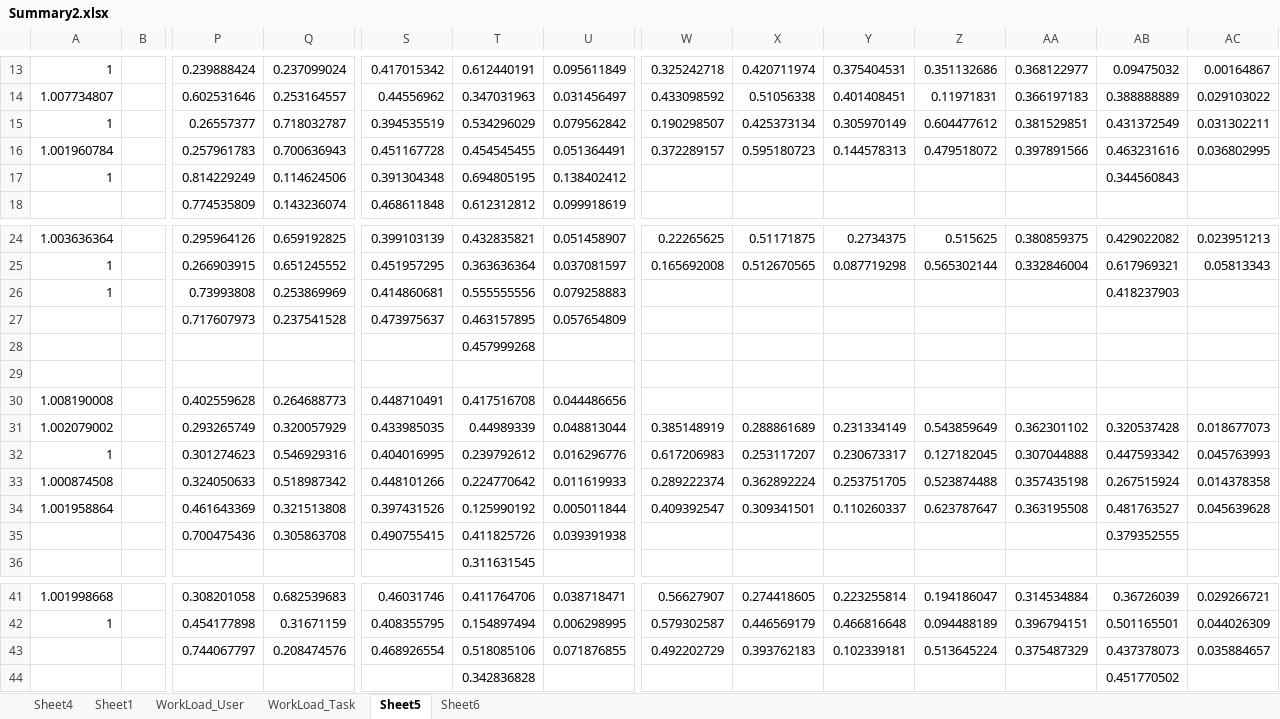
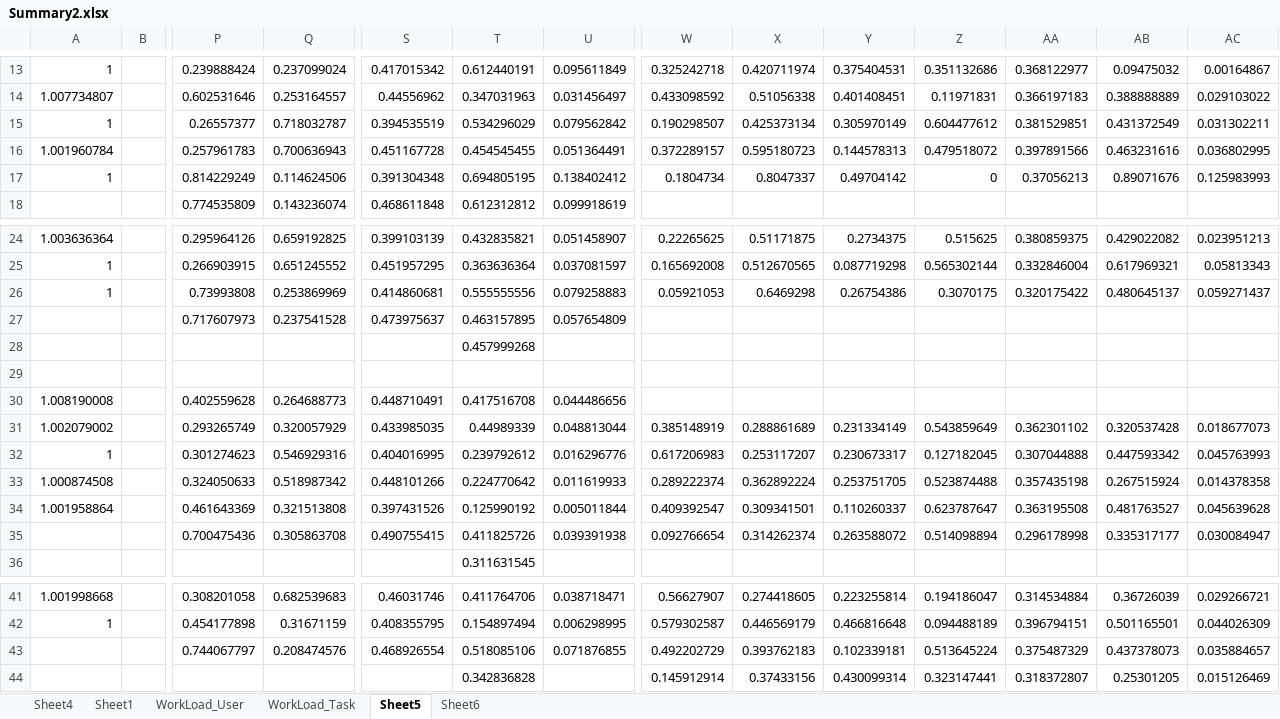
Before and after one commit to jggrandi/DataAnalysis3DController, an Excel workbook: Analysis/Excel/Summary2.xlsx, sheet Sheet5, drawn as a sheet; only a part is shown, gaps mark what is left out; values as stored, in another font and other column widths than the file's, no borders; removed rows and columns are numbered as before the commit, all else as after; rows hold the shown columns only; the diff names each change by its address in the sheet, - before the commit and + after, or states it on an @@ line.

```diff
--- a/Analysis/Excel/Summary2.xlsx (sheet Sheet5)
+++ b/Analysis/Excel/Summary2.xlsx (sheet Sheet5)
-W17: (empty)
+W17: 0.1804734
-X17: (empty)
+X17: 0.8047337
-Y17: (empty)
+Y17: 0.49704142
-Z17: (empty)
+Z17: 0
-AA17: (empty)
+AA17: 0.37056213
-AB17: 0.344560843
+AB17: 0.89071676
-AC17: (empty)
+AC17: 0.125983993
-W26: (empty)
+W26: 0.05921053
-X26: (empty)
+X26: 0.6469298
-Y26: (empty)
+Y26: 0.26754386
-Z26: (empty)
+Z26: 0.3070175
-AA26: (empty)
+AA26: 0.320175422
-AB26: 0.418237903
+AB26: 0.480645137
-AC26: (empty)
+AC26: 0.059271437
-row 35:  |  | 0.700475436 | 0.305863708 | 0.490755415 | 0.411825726 | 0.039391938 |  |  |  |  |  | 0.379352555
+row 35:  |  | 0.700475436 | 0.305863708 | 0.490755415 | 0.411825726 | 0.039391938 | 0.092766654 | 0.314262374 | 0.263588072 | 0.514098894 | 0.296178998 | 0.335317177 | 0.030084947
-row 44:  |  |  |  |  | 0.342836828 |  |  |  |  |  |  | 0.451770502
+row 44:  |  |  |  |  | 0.342836828 |  | 0.145912914 | 0.37433156 | 0.430099314 | 0.323147441 | 0.318372807 | 0.25301205 | 0.015126469
```
Also changed, not shown: sheet Sheet1, charts or pictures, Analysis/Excel/SummaryPerTaskAndTeam.xlsx, 9 other files.
